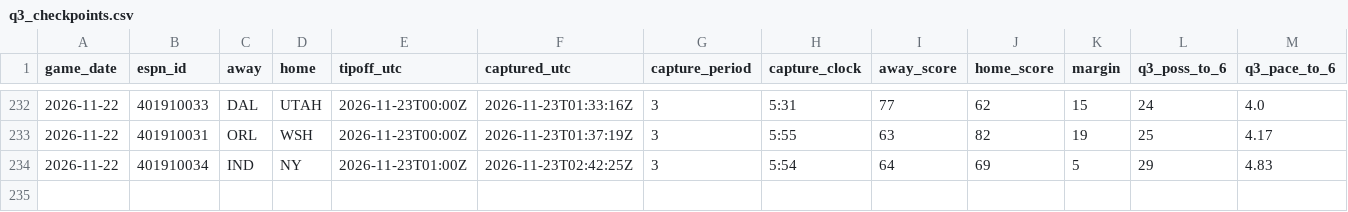
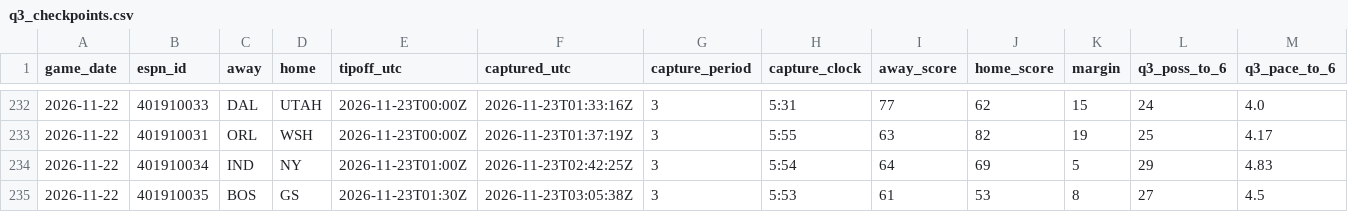
Before and after one commit to fasteddy35/nbaq3, a CSV file: data/q3_checkpoints.csv, drawn as a sheet; only a part is shown, gaps mark what is left out; rows hold the shown columns only; the diff names each change by its address in the sheet, - before the commit and + after, or states it on an @@ line.

```diff
--- a/data/q3_checkpoints.csv
+++ b/data/q3_checkpoints.csv
+row 235: 2026-11-22 | 401910035 | BOS | GS | 2026-11-23T01:30Z | 2026-11-23T03:05:38Z | 3 | 5:53 | 61 | 53 | 8 | 27 | 4.5
```
